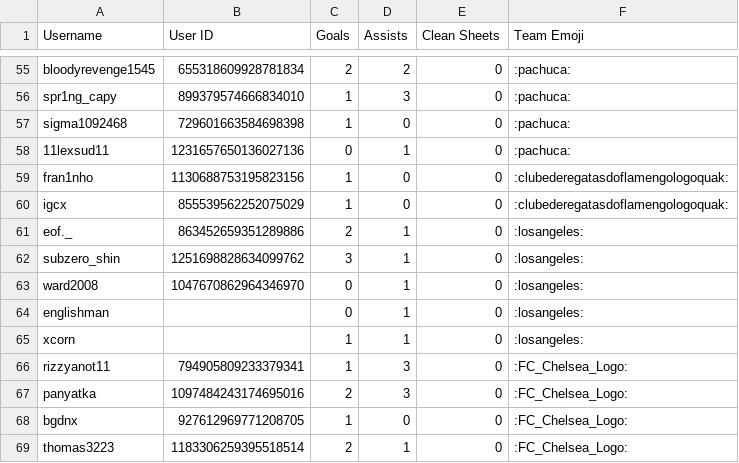
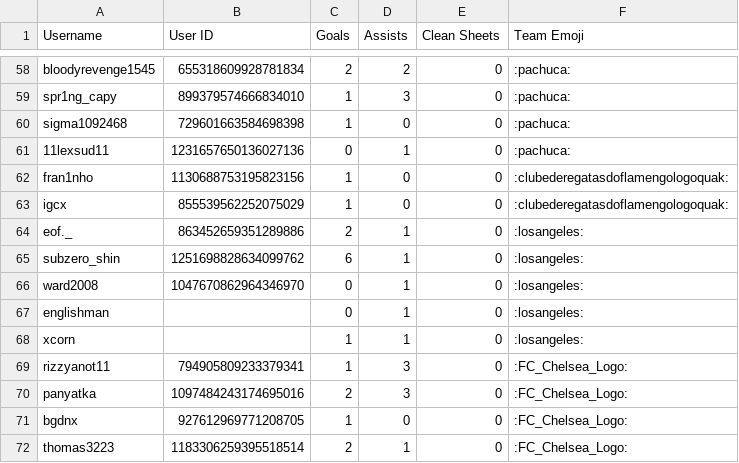
Before and after one commit to AmmarWebDev/SPL, a CSV file: public/database/spl-cwc-records.csv (was public/database/SPL CWC records.csv), drawn as a sheet; only a part is shown, gaps mark what is left out; the diff covers the shown part only.

```diff
--- a/public/database/SPL CWC records.csv
+++ b/public/database/spl-cwc-records.csv
@@ -61,3 +64,3 @@ igcx,855539562252075029,1,0,0,":clubederegatasdoflamengologoquak:"
 "eof._",863452659351289886,2,1,0,":losangeles:"
-subzero_shin,1251698828634099762,3,1,0,":losangeles:"
+subzero_shin,1251698828634099762,6,1,0,":losangeles:"
 ward2008,1047670862964346970,0,1,0,":losangeles:"
```
Also changed, not shown: 9 added rows, 1 removed row and 2 edited cells elsewhere in this file, 36 other files.
